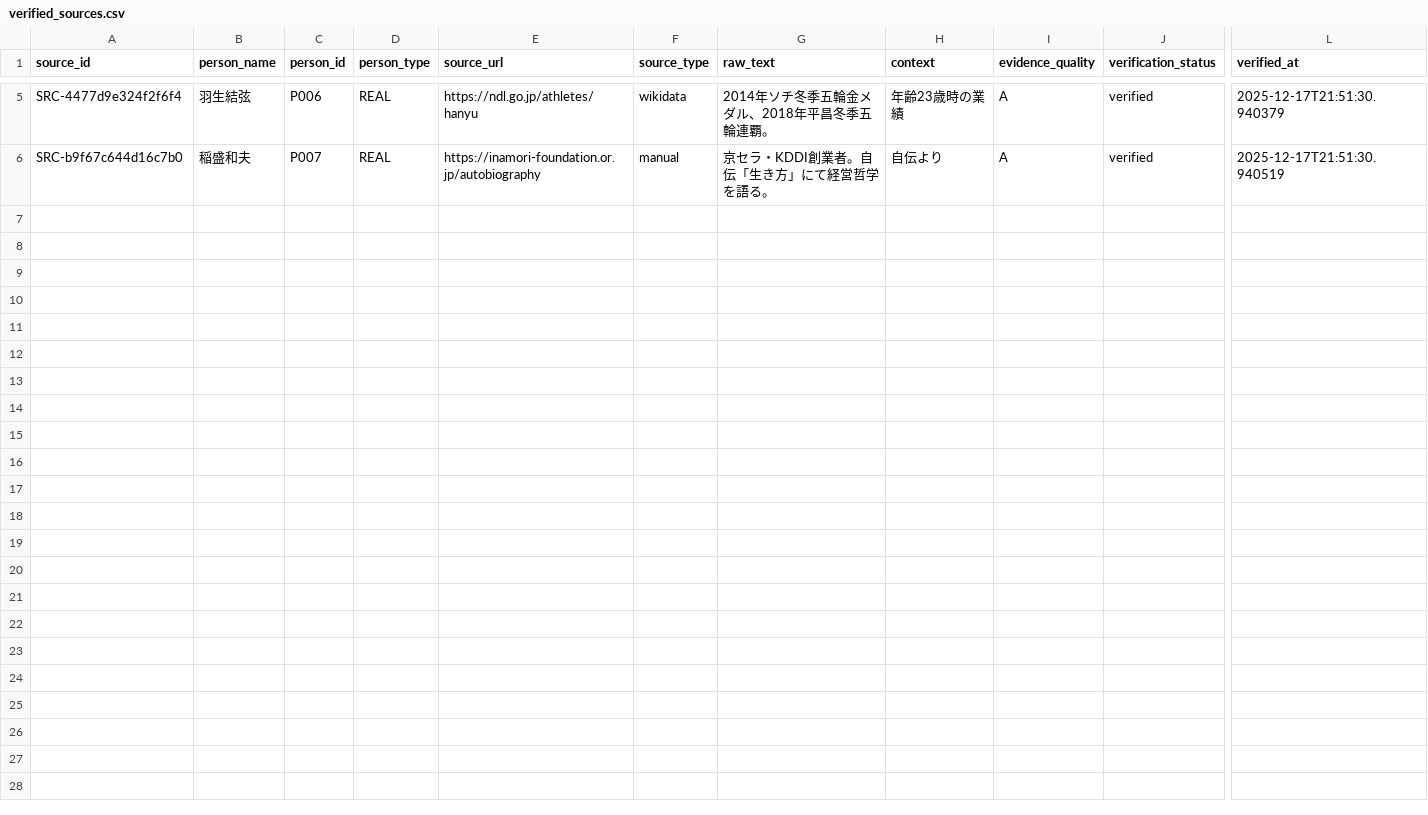
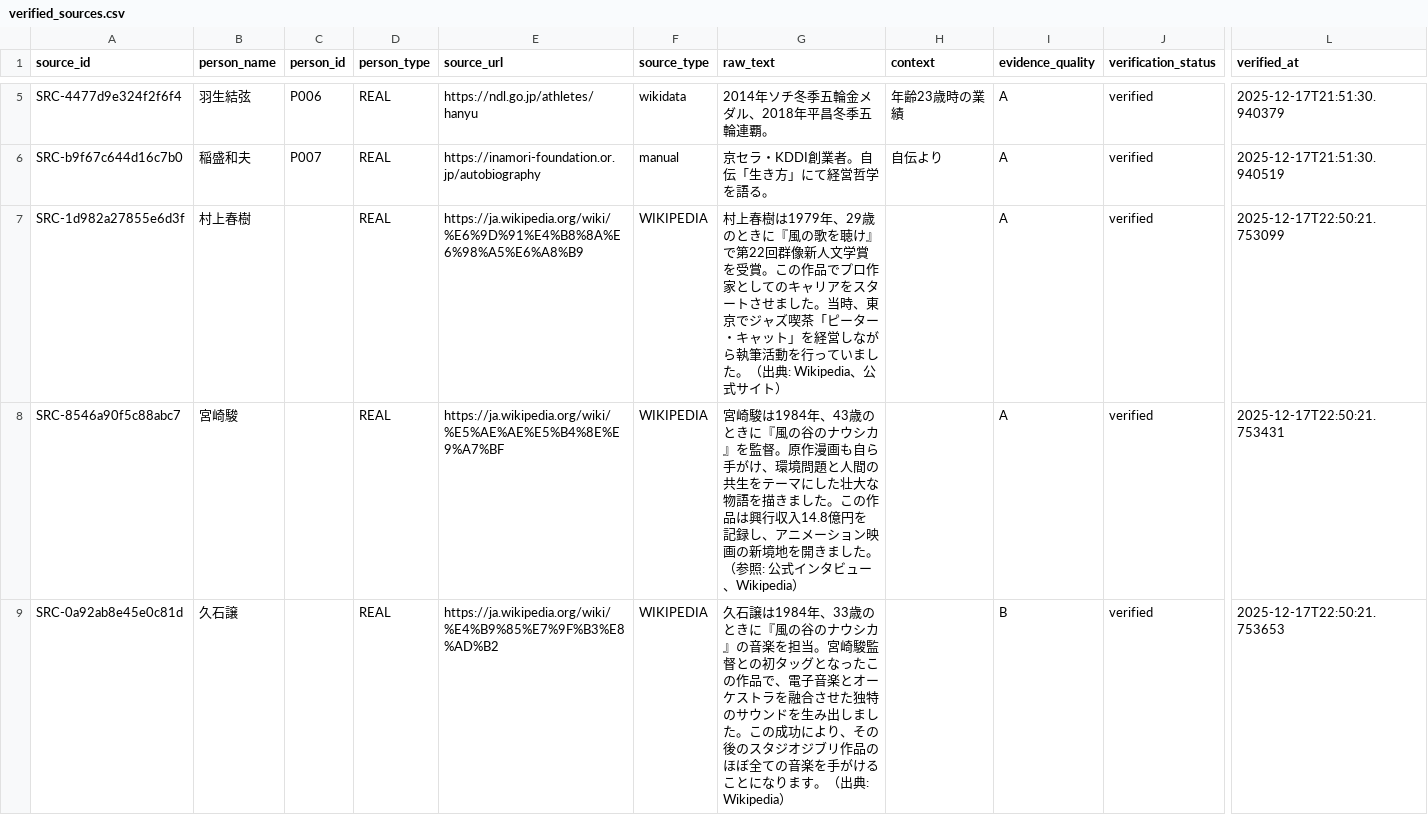
Before and after one commit to AIUELAB/001-final-hourglass, a CSV file: generated/verified_sources.csv, drawn as a sheet; only a part is shown, gaps mark what is left out; rows hold the shown columns only; the diff covers the shown part only; the diff names each change by its address in the sheet, - before the commit and + after, or states it on an @@ line.

```diff
--- a/generated/verified_sources.csv
+++ b/generated/verified_sources.csv
+row 7: SRC-1d982a27855e6d3f | 村上春樹 |  | REAL | https://ja.wikipedia.org/wiki/%E6%9D%91%E4%B8%8A%E6%98%A5%E6%A8%B9 | WIKIPEDIA | 村上春樹は1979年、29歳のときに『風の歌を聴け』で第22回群像新人文学賞を受賞。この作品でプロ作家としてのキャリアをスタートさせました。当時、東京でジャズ喫茶「ピーター・キャット」を経営しながら執筆活動を行っていました。（出典: Wikipedia、公式サイト） |  | A | verified | 2025-12-17T22:50:21.753099
+row 8: SRC-8546a90f5c88abc7 | 宮崎駿 |  | REAL | https://ja.wikipedia.org/wiki/%E5%AE%AE%E5%B4%8E%E9%A7%BF | WIKIPEDIA | 宮崎駿は1984年、43歳のときに『風の谷のナウシカ』を監督。原作漫画も自ら手がけ、環境問題と人間の共生をテーマにした壮大な物語を描きました。この作品は興行収入14.8億円を記録し、アニメーション映画の新境地を開きました。（参照: 公式インタビュー、Wikipedia） |  | A | verified | 2025-12-17T22:50:21.753431
+row 9: SRC-0a92ab8e45e0c81d | 久石譲 |  | REAL | https://ja.wikipedia.org/wiki/%E4%B9%85%E7%9F%B3%E8%AD%B2 | WIKIPEDIA | 久石譲は1984年、33歳のときに『風の谷のナウシカ』の音楽を担当。宮崎駿監督との初タッグとなったこの作品で、電子音楽とオーケストラを融合させた独特のサウンドを生み出しました。この成功により、その後のスタジオジブリ作品のほぼ全ての音楽を手がけることになります。（出典: Wikipedia） |  | B | verified | 2025-12-17T22:50:21.753653
```
Also changed, not shown: 2 added rows elsewhere in this file, generated/curated_episodes.csv, 10 other files.
